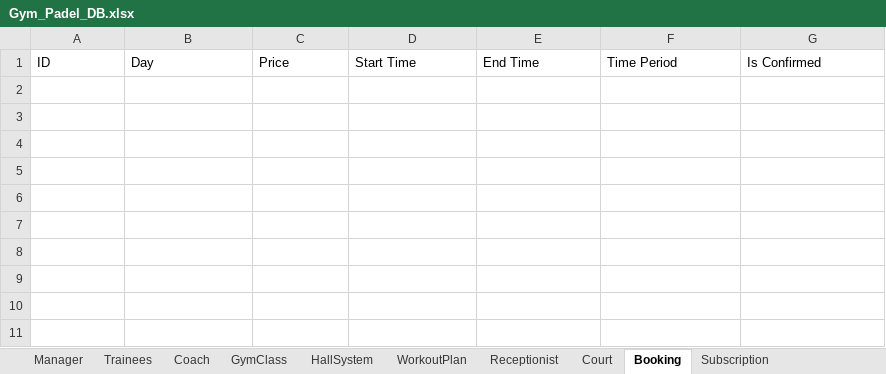
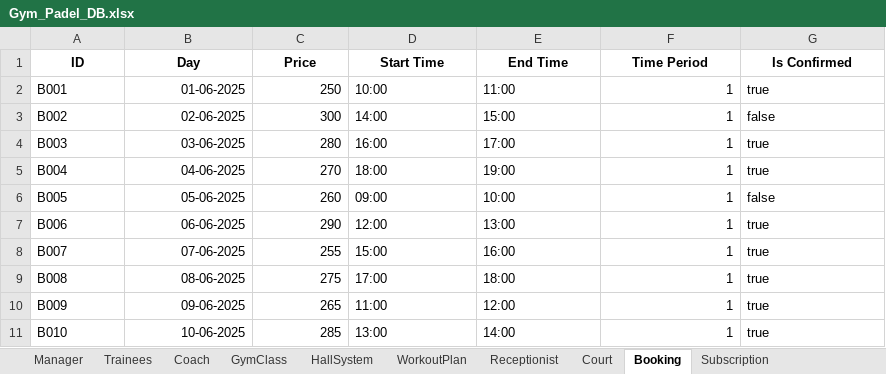
Before and after one commit to ahmed3ssam0/Gym-Padel_System, an Excel workbook: Gym_Padel_DB.xlsx, sheet Booking, drawn as a sheet; values as stored, in another font and other column widths than the file's, no borders; the diff names each change by its address in the sheet, - before the commit and + after, or states it on an @@ line.

```diff
--- a/Gym_Padel_DB.xlsx (sheet Booking)
+++ b/Gym_Padel_DB.xlsx (sheet Booking)
@@ A1:G1 bold: off → on, alignment: left → center @@
+row 2: B001 | 01-06-2025 | 250 | 10:00 | 11:00 | 1 | true
+row 3: B002 | 02-06-2025 | 300 | 14:00 | 15:00 | 1 | false
+row 4: B003 | 03-06-2025 | 280 | 16:00 | 17:00 | 1 | true
+row 5: B004 | 04-06-2025 | 270 | 18:00 | 19:00 | 1 | true
+row 6: B005 | 05-06-2025 | 260 | 09:00 | 10:00 | 1 | false
+row 7: B006 | 06-06-2025 | 290 | 12:00 | 13:00 | 1 | true
+row 8: B007 | 07-06-2025 | 255 | 15:00 | 16:00 | 1 | true
+row 9: B008 | 08-06-2025 | 275 | 17:00 | 18:00 | 1 | true
+row 10: B009 | 09-06-2025 | 265 | 11:00 | 12:00 | 1 | true
+row 11: B010 | 10-06-2025 | 285 | 13:00 | 14:00 | 1 | true
```
Also changed, not shown: sheet Trainees, sheet GymClass, sheet Subscription, sheet WorkoutPlan, sheet Court, sheet Receptionist, 3 more sheets.
